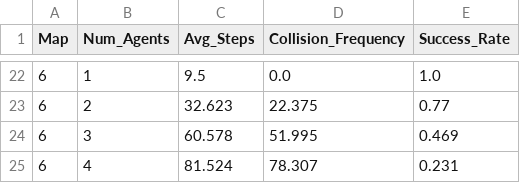
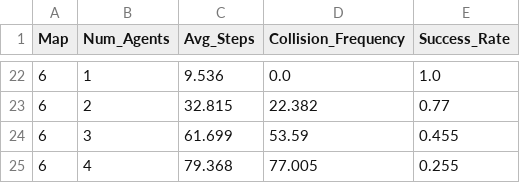
Before and after one commit to aliadeeba98/Multi-UAV-Path-Planning-Algorithms, a CSV file: results/dstar_results.csv, drawn as a sheet; only a part is shown, gaps mark what is left out; the diff covers the shown part only.

```diff
--- a/results/dstar_results.csv
+++ b/results/dstar_results.csv
@@ -22,4 +22,4 @@ Map,Num_Agents,Avg_Steps,Collision_Frequency,Success_Rate
-6,1,9.5,0.0,1.0
-6,2,32.623,22.375,0.77
-6,3,60.578,51.995,0.469
-6,4,81.524,78.307,0.231
+6,1,9.536,0.0,1.0
+6,2,32.815,22.382,0.77
+6,3,61.699,53.59,0.455
+6,4,79.368,77.005,0.255
```
Also changed, not shown: 15 added rows, 15 removed rows and 6 edited cells elsewhere in this file, results/all_algorithms_merged.csv, results/astar_results.csv, 3 other files.
